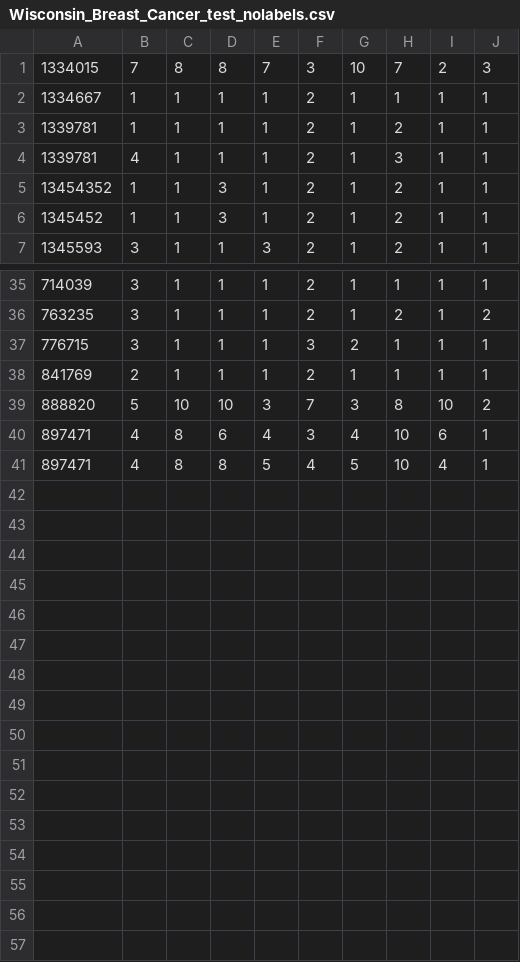
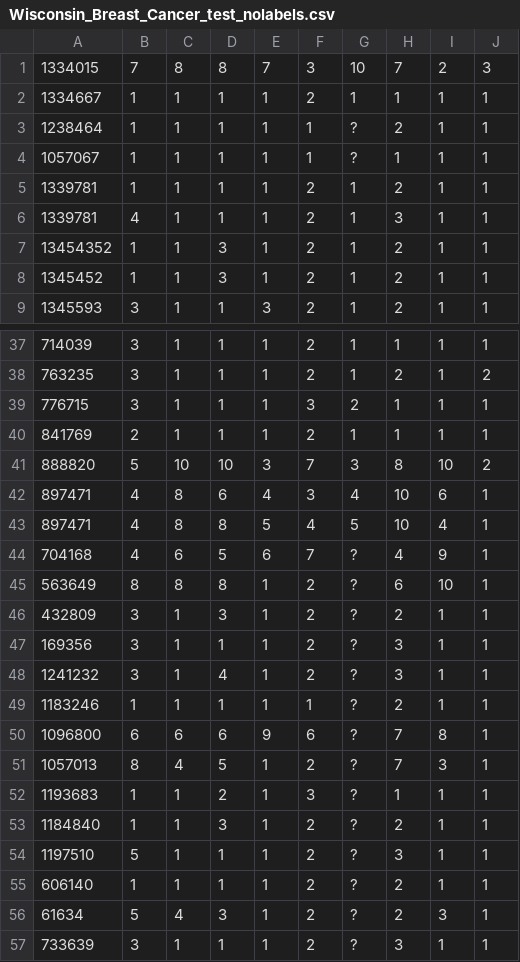
Before and after one commit to mrmartin/martin-forest, a CSV file: Wisconsin_Breast_Cancer_test_nolabels.csv, drawn as a sheet; only a part is shown, gaps mark what is left out.

```diff
--- a/Wisconsin_Breast_Cancer_test_nolabels.csv
+++ b/Wisconsin_Breast_Cancer_test_nolabels.csv
@@ -2,2 +2,4 @@
 1334667,1,1,1,1,2,1,1,1,1
+1238464,1,1,1,1,1,?,2,1,1
+1057067,1,1,1,1,1,?,1,1,1
 1339781,1,1,1,1,2,1,2,1,1
@@ -41 +43,15 @@
 897471,4,8,8,5,4,5,10,4,1
+704168,4,6,5,6,7,?,4,9,1
+563649,8,8,8,1,2,?,6,10,1
+432809,3,1,3,1,2,?,2,1,1
+169356,3,1,1,1,2,?,3,1,1
+1241232,3,1,4,1,2,?,3,1,1
+1183246,1,1,1,1,1,?,2,1,1
+1096800,6,6,6,9,6,?,7,8,1
+1057013,8,4,5,1,2,?,7,3,1
+1193683,1,1,2,1,3,?,1,1,1
+1184840,1,1,3,1,2,?,2,1,1
+1197510,5,1,1,1,2,?,3,1,1
+606140,1,1,1,1,2,?,2,1,1
+61634,5,4,3,1,2,?,2,3,1
+733639,3,1,1,1,2,?,3,1,1
```
Also changed, not shown: Wisconsin_Breast_Cancer_test.csv, Wisconsin_Breast_Cancer_train.csv, 14 other files.
